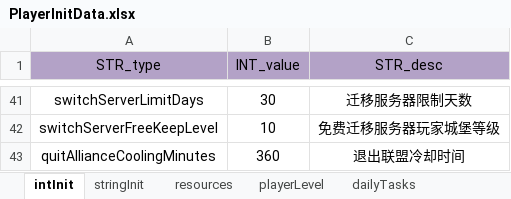
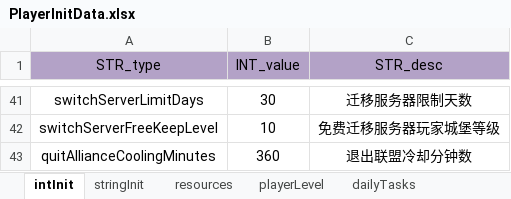
Before and after one commit to ModunZhang/dragonfall_client, an Excel workbook: Dragonfall/gameData/shared/PlayerInitData.xlsx, sheet intInit, drawn as a sheet; only a part is shown, gaps mark what is left out; values as stored, in another font and other column widths than the file's, no borders; the diff names each change by its address in the sheet, - before the commit and + after, or states it on an @@ line.

```diff
--- a/Dragonfall/gameData/shared/PlayerInitData.xlsx (sheet intInit)
+++ b/Dragonfall/gameData/shared/PlayerInitData.xlsx (sheet intInit)
-C43 (STR_desc): 退出联盟冷却时间
+C43 (STR_desc): 退出联盟冷却分钟数
```
Also changed, not shown: 1 other file.
